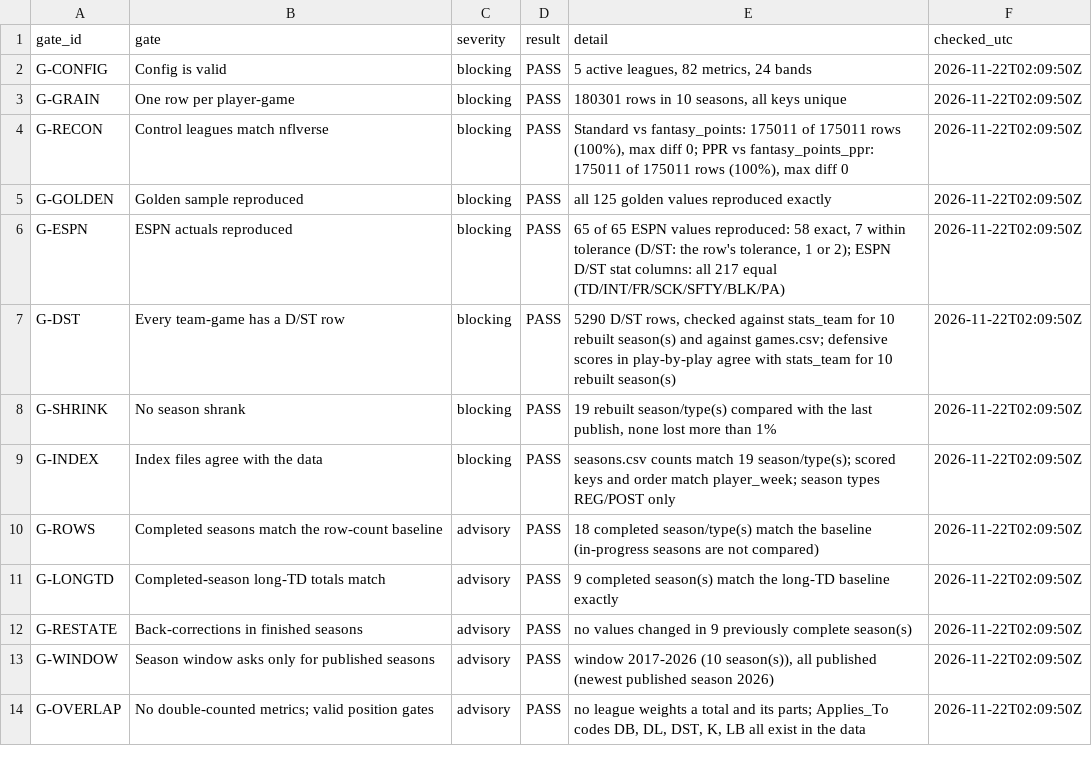
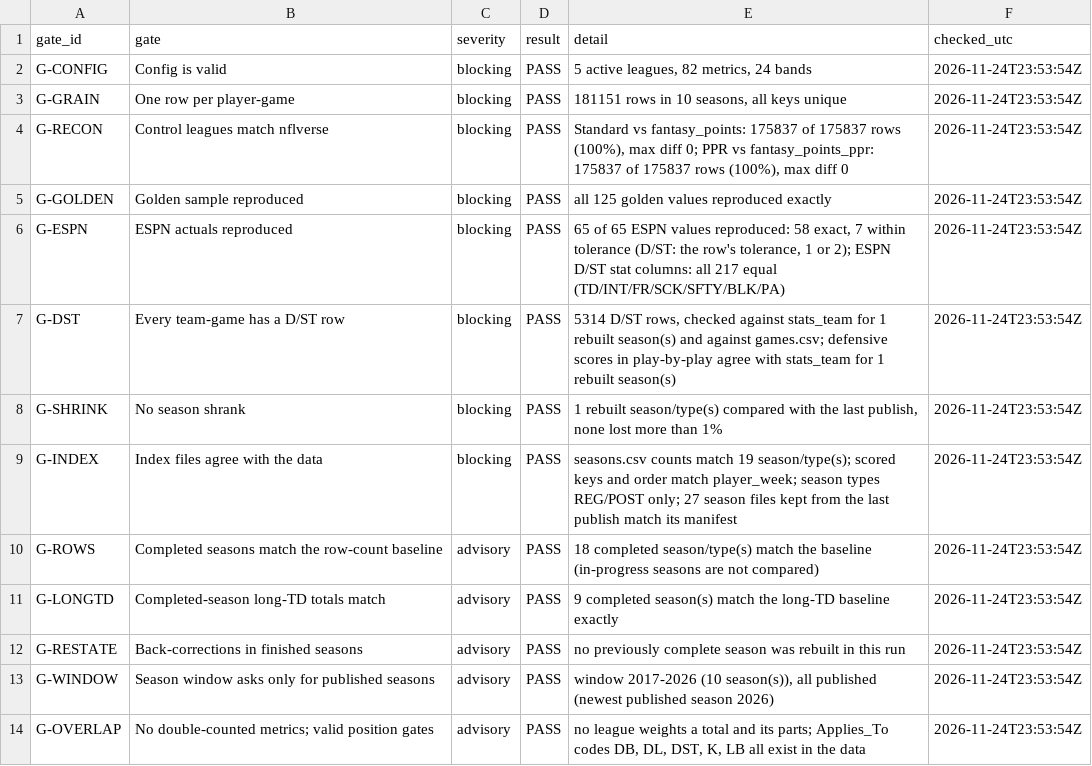
Before and after one commit to wes-blue/sports-analysis, a CSV file: NFL/04-data/checks/gates.csv, drawn as a sheet.

```diff
--- a/NFL/04-data/checks/gates.csv
+++ b/NFL/04-data/checks/gates.csv
@@ -1,14 +1,14 @@
 gate_id,gate,severity,result,detail,checked_utc
-G-CONFIG,Config is valid,blocking,PASS,"5 active leagues, 82 metrics, 24 bands",2026-11-22T02:09:50Z
-G-GRAIN,One row per player-game,blocking,PASS,"180301 rows in 10 seasons, all keys unique",2026-11-22T02:09:50Z
-G-RECON,Control leagues match nflverse,blocking,PASS,"Standard vs fantasy_points: 175011 of 175011 rows (100%), max diff 0; PPR vs fantasy_points_ppr: 175011 of 175011 rows (100%), max diff 0",2026-11-22T02:09:50Z
-G-GOLDEN,Golden sample reproduced,blocking,PASS,all 125 golden values reproduced exactly,2026-11-22T02:09:50Z
-G-ESPN,ESPN actuals reproduced,blocking,PASS,"65 of 65 ESPN values reproduced: 58 exact, 7 within tolerance (D/ST: the row's tolerance, 1 or 2); ESPN D/ST stat columns: all 217 equal (TD/INT/FR/SCK/SFTY/BLK/PA)",2026-11-22T02:09:50Z
-G-DST,Every team-game has a D/ST row,blocking,PASS,"5290 D/ST rows, checked against stats_team for 10 rebuilt season(s) and against games.csv; defensive scores in play-by-play agree with stats_team for 10 rebuilt season(s)",2026-11-22T02:09:50Z
-G-SHRINK,No season shrank,blocking,PASS,"19 rebuilt season/type(s) compared with the last publish, none lost more than 1%",2026-11-22T02:09:50Z
-G-INDEX,Index files agree with the data,blocking,PASS,seasons.csv counts match 19 season/type(s); scored keys and order match player_week; season types REG/POST only,2026-11-22T02:09:50Z
-G-ROWS,Completed seasons match the row-count baseline,advisory,PASS,18 completed season/type(s) match the baseline (in-progress seasons are not compared),2026-11-22T02:09:50Z
-G-LONGTD,Completed-season long-TD totals match,advisory,PASS,9 completed season(s) match the long-TD baseline exactly,2026-11-22T02:09:50Z
-G-RESTATE,Back-corrections in finished seasons,advisory,PASS,no values changed in 9 previously complete season(s),2026-11-22T02:09:50Z
-G-WINDOW,Season window asks only for published seasons,advisory,PASS,"window 2017-2026 (10 season(s)), all published (newest published season 2026)",2026-11-22T02:09:50Z
-G-OVERLAP,No double-counted metrics; valid position gates,advisory,PASS,"no league weights a total and its parts; Applies_To codes DB, DL, DST, K, LB all exist in the data",2026-11-22T02:09:50Z
+G-CONFIG,Config is valid,blocking,PASS,"5 active leagues, 82 metrics, 24 bands",2026-11-24T23:53:54Z
+G-GRAIN,One row per player-game,blocking,PASS,"181151 rows in 10 seasons, all keys unique",2026-11-24T23:53:54Z
+G-RECON,Control leagues match nflverse,blocking,PASS,"Standard vs fantasy_points: 175837 of 175837 rows (100%), max diff 0; PPR vs fantasy_points_ppr: 175837 of 175837 rows (100%), max diff 0",2026-11-24T23:53:54Z
+G-GOLDEN,Golden sample reproduced,blocking,PASS,all 125 golden values reproduced exactly,2026-11-24T23:53:54Z
+G-ESPN,ESPN actuals reproduced,blocking,PASS,"65 of 65 ESPN values reproduced: 58 exact, 7 within tolerance (D/ST: the row's tolerance, 1 or 2); ESPN D/ST stat columns: all 217 equal (TD/INT/FR/SCK/SFTY/BLK/PA)",2026-11-24T23:53:54Z
+G-DST,Every team-game has a D/ST row,blocking,PASS,"5314 D/ST rows, checked against stats_team for 1 rebuilt season(s) and against games.csv; defensive scores in play-by-play agree with stats_team for 1 rebuilt season(s)",2026-11-24T23:53:54Z
+G-SHRINK,No season shrank,blocking,PASS,"1 rebuilt season/type(s) compared with the last publish, none lost more than 1%",2026-11-24T23:53:54Z
+G-INDEX,Index files agree with the data,blocking,PASS,seasons.csv counts match 19 season/type(s); scored keys and order match player_week; season types REG/POST only; 27 season files kept from the last publish match its manifest,2026-11-24T23:53:54Z
+G-ROWS,Completed seasons match the row-count baseline,advisory,PASS,18 completed season/type(s) match the baseline (in-progress seasons are not compared),2026-11-24T23:53:54Z
+G-LONGTD,Completed-season long-TD totals match,advisory,PASS,9 completed season(s) match the long-TD baseline exactly,2026-11-24T23:53:54Z
+G-RESTATE,Back-corrections in finished seasons,advisory,PASS,no previously complete season was rebuilt in this run,2026-11-24T23:53:54Z
+G-WINDOW,Season window asks only for published seasons,advisory,PASS,"window 2017-2026 (10 season(s)), all published (newest published season 2026)",2026-11-24T23:53:54Z
+G-OVERLAP,No double-counted metrics; valid position gates,advisory,PASS,"no league weights a total and its parts; Applies_To codes DB, DL, DST, K, LB all exist in the data",2026-11-24T23:53:54Z
```
Also changed, not shown: NFL/04-data/checks/row_counts.csv, NFL/04-data/long_td/long_td_2026.csv, 8 other files.
